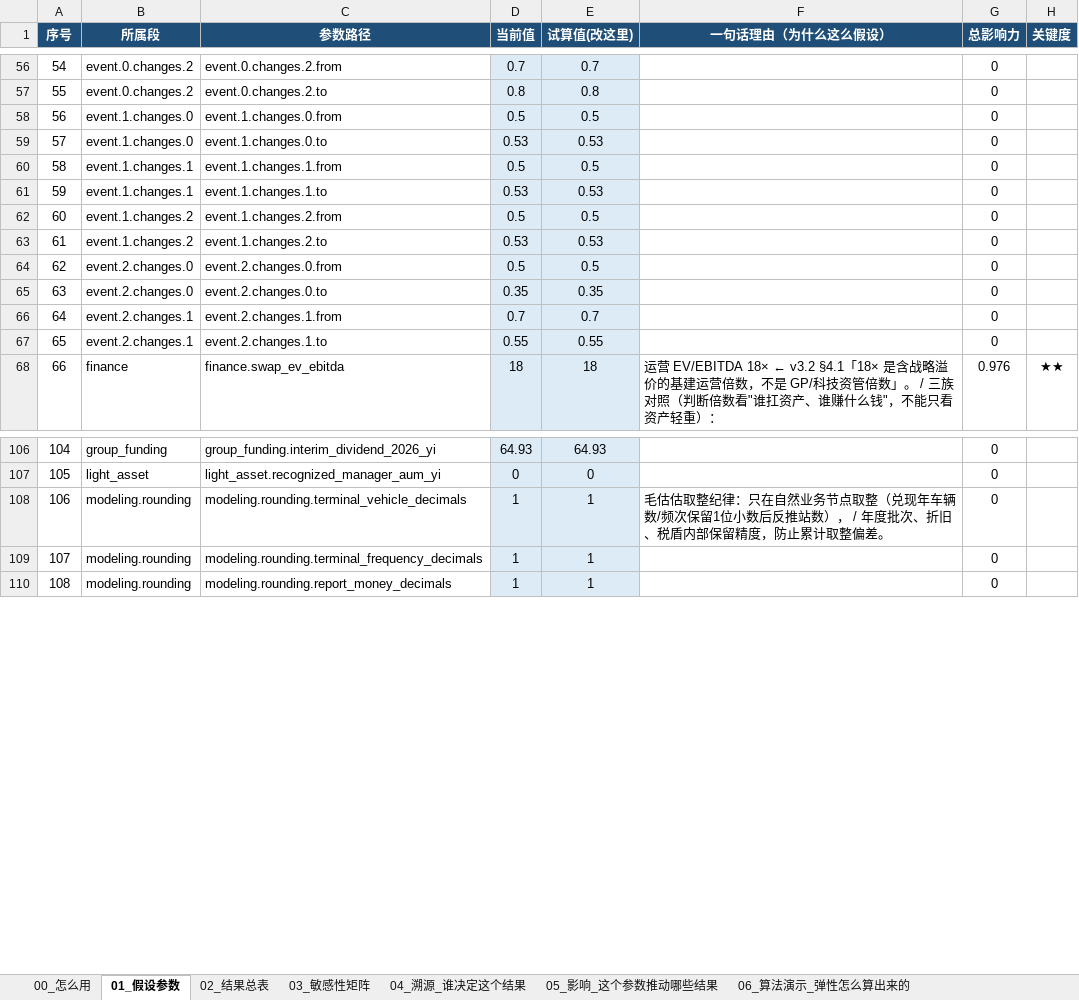
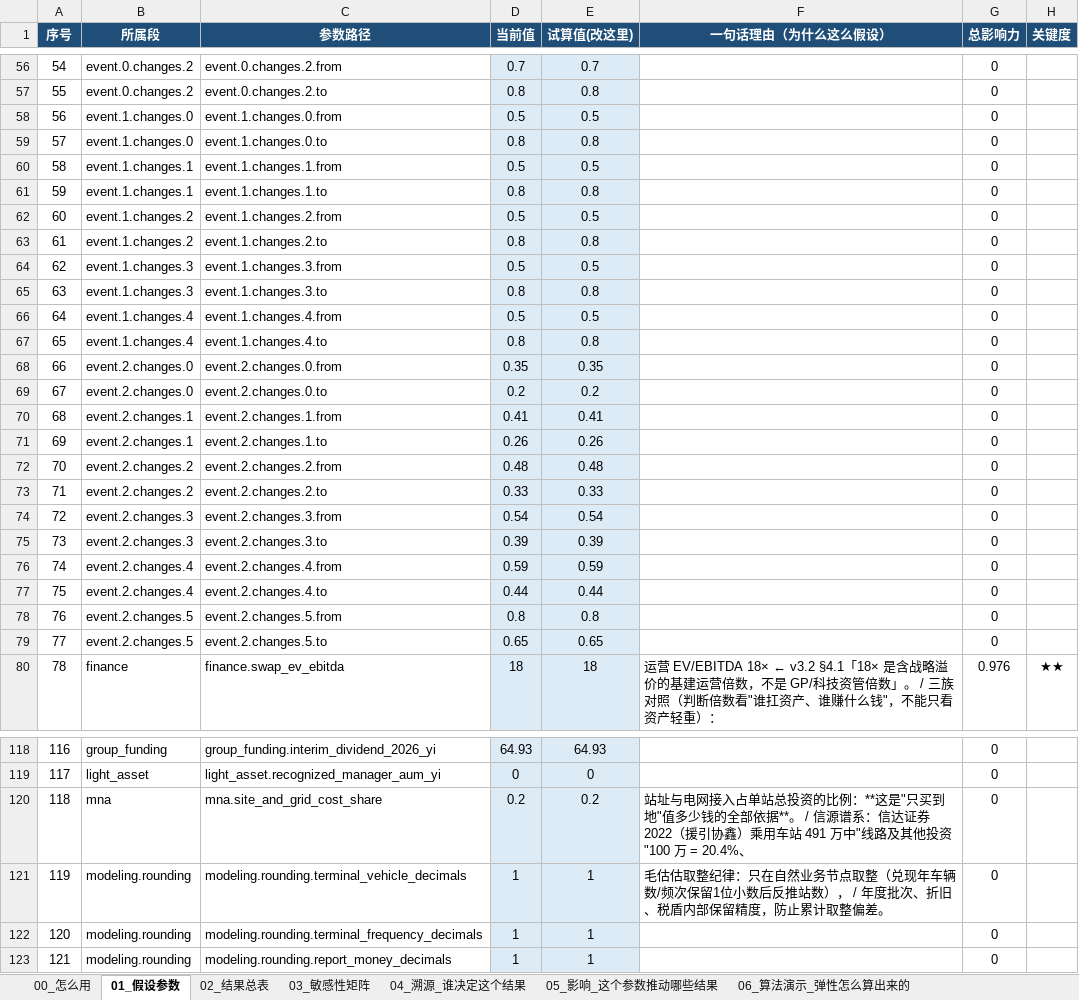
Before and after one commit to kedouzc/energy_ningde, an Excel workbook: 业务/换电/定量计算/换电战略决策模型_v4_3/outputs/换电模型_参数与血缘_v4.3.xlsx, sheet 01_假设参数, drawn as a sheet; only a part is shown, gaps mark what is left out; values as stored, in another font and other column widths than the file's, no borders; addresses are those after the commit; the diff names each change by its address in the sheet, - before the commit and + after, or states it on an @@ line.

```diff
--- a/业务/换电/定量计算/换电战略决策模型_v4_3/outputs/换电模型_参数与血缘_v4.3.xlsx (sheet 01_假设参数)
+++ b/业务/换电/定量计算/换电战略决策模型_v4_3/outputs/换电模型_参数与血缘_v4.3.xlsx (sheet 01_假设参数)
-D59 (当前值): 0.53
+D59 (当前值): 0.8
-E59 (试算值(改这里)): 0.53
+E59 (试算值(改这里)): 0.8
-D61 (当前值): 0.53
+D61 (当前值): 0.8
-E61 (试算值(改这里)): 0.53
+E61 (试算值(改这里)): 0.8
-D63 (当前值): 0.53
+D63 (当前值): 0.8
-E63 (试算值(改这里)): 0.53
+E63 (试算值(改这里)): 0.8
+row 64: 62 | event.1.changes.3 | event.1.changes.3.from | 0.5 | 0.5 |  | 0
+row 65: 63 | event.1.changes.3 | event.1.changes.3.to | 0.8 | 0.8 |  | 0
+row 66: 64 | event.1.changes.4 | event.1.changes.4.from | 0.5 | 0.5 |  | 0
+row 67: 65 | event.1.changes.4 | event.1.changes.4.to | 0.8 | 0.8 |  | 0
@@ column A (序号) renumbered from row 68 down @@
-D68 (当前值): 0.5
+D68 (当前值): 0.35
-E68 (试算值(改这里)): 0.5
+E68 (试算值(改这里)): 0.35
-D69 (当前值): 0.35
+D69 (当前值): 0.2
-E69 (试算值(改这里)): 0.35
+E69 (试算值(改这里)): 0.2
-D70 (当前值): 0.7
+D70 (当前值): 0.41
-E70 (试算值(改这里)): 0.7
+E70 (试算值(改这里)): 0.41
-D71 (当前值): 0.55
+D71 (当前值): 0.26
-E71 (试算值(改这里)): 0.55
+E71 (试算值(改这里)): 0.26
+row 72: 70 | event.2.changes.2 | event.2.changes.2.from | 0.48 | 0.48 |  | 0
+row 73: 71 | event.2.changes.2 | event.2.changes.2.to | 0.33 | 0.33 |  | 0
+row 74: 72 | event.2.changes.3 | event.2.changes.3.from | 0.54 | 0.54 |  | 0
+row 75: 73 | event.2.changes.3 | event.2.changes.3.to | 0.39 | 0.39 |  | 0
+row 76: 74 | event.2.changes.4 | event.2.changes.4.from | 0.59 | 0.59 |  | 0
+row 77: 75 | event.2.changes.4 | event.2.changes.4.to | 0.44 | 0.44 |  | 0
+row 78: 76 | event.2.changes.5 | event.2.changes.5.from | 0.8 | 0.8 |  | 0
+row 79: 77 | event.2.changes.5 | event.2.changes.5.to | 0.65 | 0.65 |  | 0
+row 120: 118 | mna | mna.site_and_grid_cost_share | 0.2 | 0.2 | 站址与电网接入占单站总投资的比例：**这是"只买到地"值多少钱的全部依据**。 / 信源谱系：信达证券 2022（援引协鑫）乘用车站 491 万中"线路及其他投资"100 万 = 20.4%、 | 0
```
Also changed, not shown: sheet 03_敏感性矩阵, sheet 04_溯源_谁决定这个结果, sheet 02_结果总表, sheet 00_怎么用, 业务/换电/定量计算/换电战略决策模型_v4_3/outputs/换电决策树_v4.3.xlsx, 21 other files.
